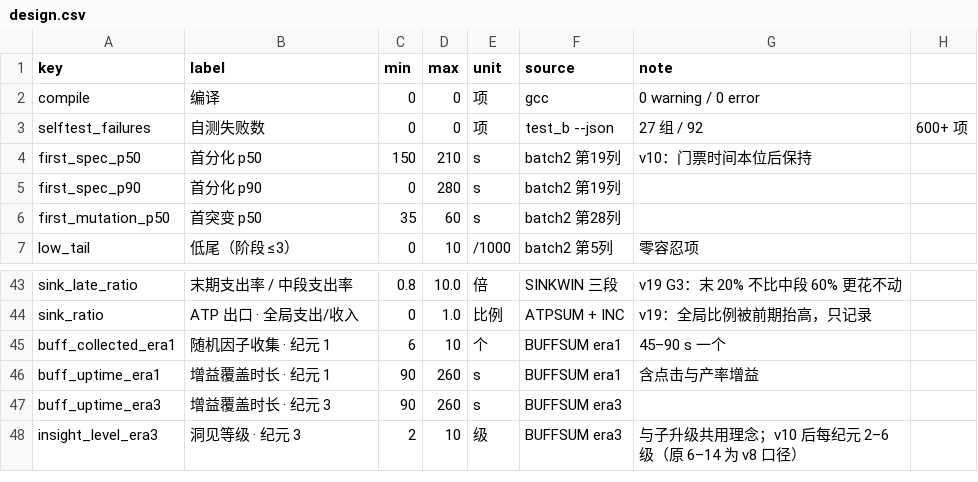
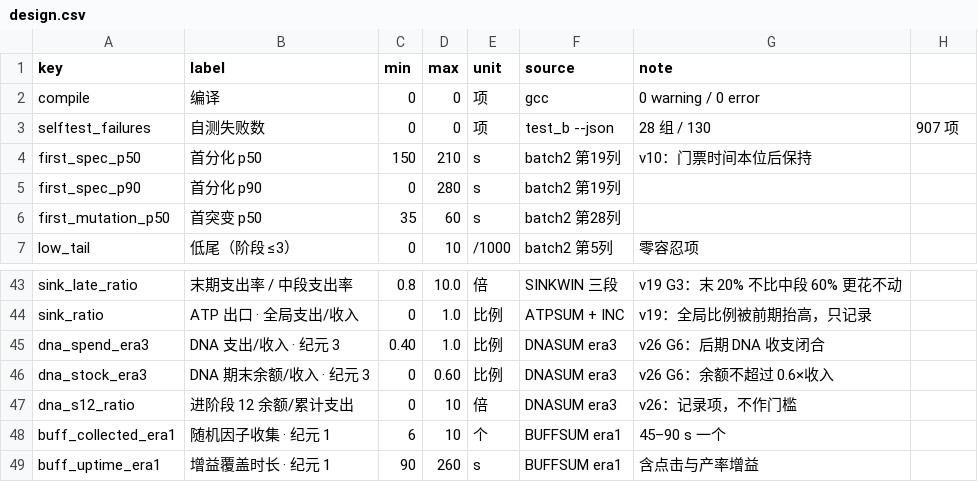
Before and after one commit to Ryan-G-Rolling/Tree-of-Life, a CSV file: tools/reports/design.csv, drawn as a sheet; only a part is shown, gaps mark what is left out; the shorter side is filled out with more unchanged rows.

```diff
--- a/tools/reports/design.csv
+++ b/tools/reports/design.csv
@@ -2,3 +2,3 @@
 compile,编译,0,0,项,gcc,0 warning / 0 error
-selftest_failures,自测失败数,0,0,项,test_b --json,27 组 / 92,600+ 项
+selftest_failures,自测失败数,0,0,项,test_b --json,28 组 / 130,907 项
 first_spec_p50,首分化 p50,150,210,s,batch2 第19列,v10：门票时间本位后保持
@@ -44,2 +44,5 @@ sink_late_ratio,末期支出率 / 中段支出率,0.8,10.0,倍,SINKWIN 三段,v1
 sink_ratio,ATP 出口 · 全局支出/收入,0,1.0,比例,ATPSUM + INC,v19：全局比例被前期抬高，只记录
+dna_spend_era3,DNA 支出/收入 · 纪元 3,0.40,1.0,比例,DNASUM era3,v26 G6：后期 DNA 收支闭合
+dna_stock_era3,DNA 期末余额/收入 · 纪元 3,0,0.60,比例,DNASUM era3,v26 G6：余额不超过 0.6×收入
+dna_s12_ratio,进阶段 12 余额/累计支出,0,10,倍,DNASUM era3,v26：记录项，不作门槛
 buff_collected_era1,随机因子收集 · 纪元 1,6,10,个,BUFFSUM era1,45–90 s 一个
```
Also changed, not shown: tools/reports/observed.csv, 15 other files.
